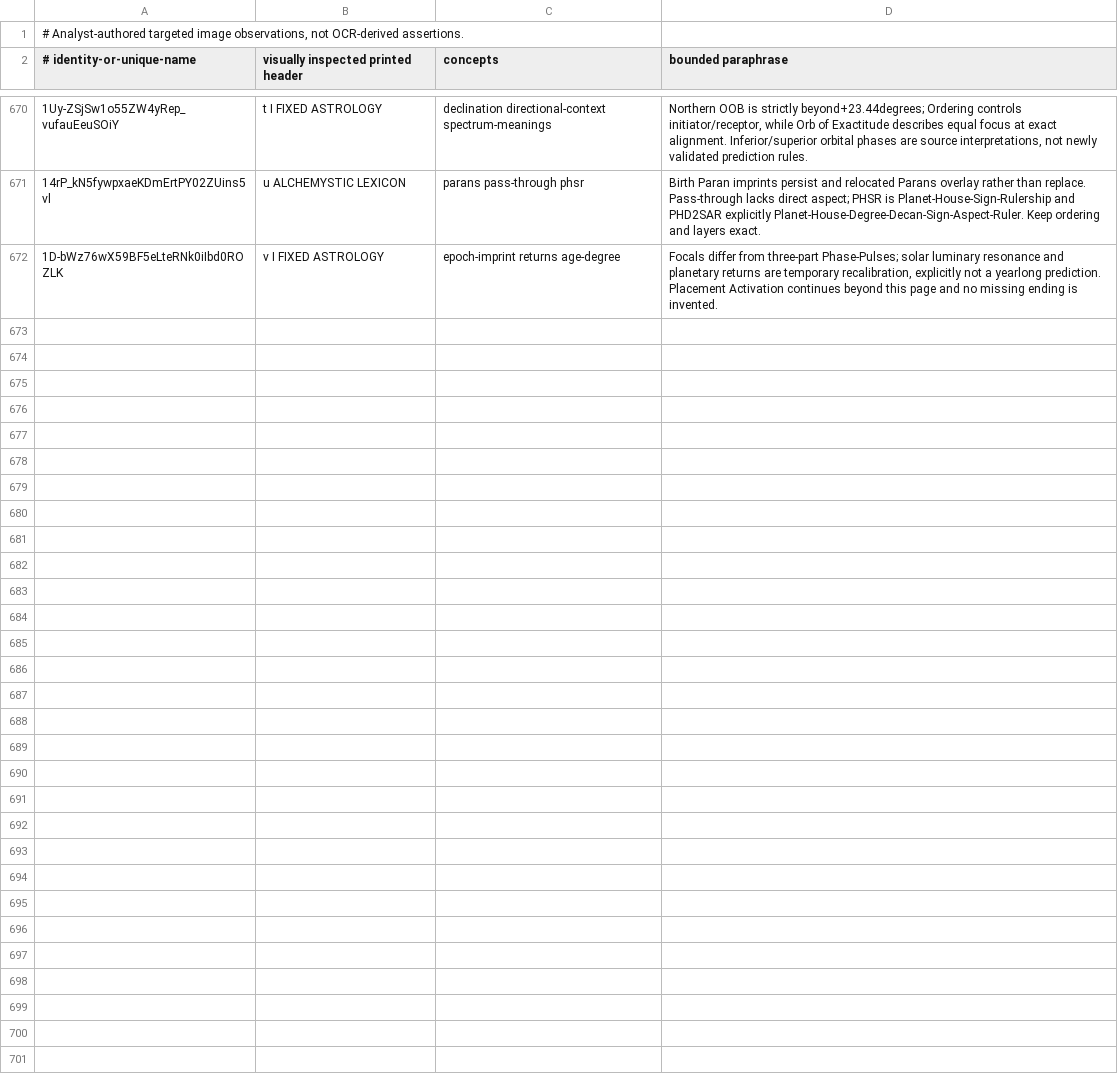
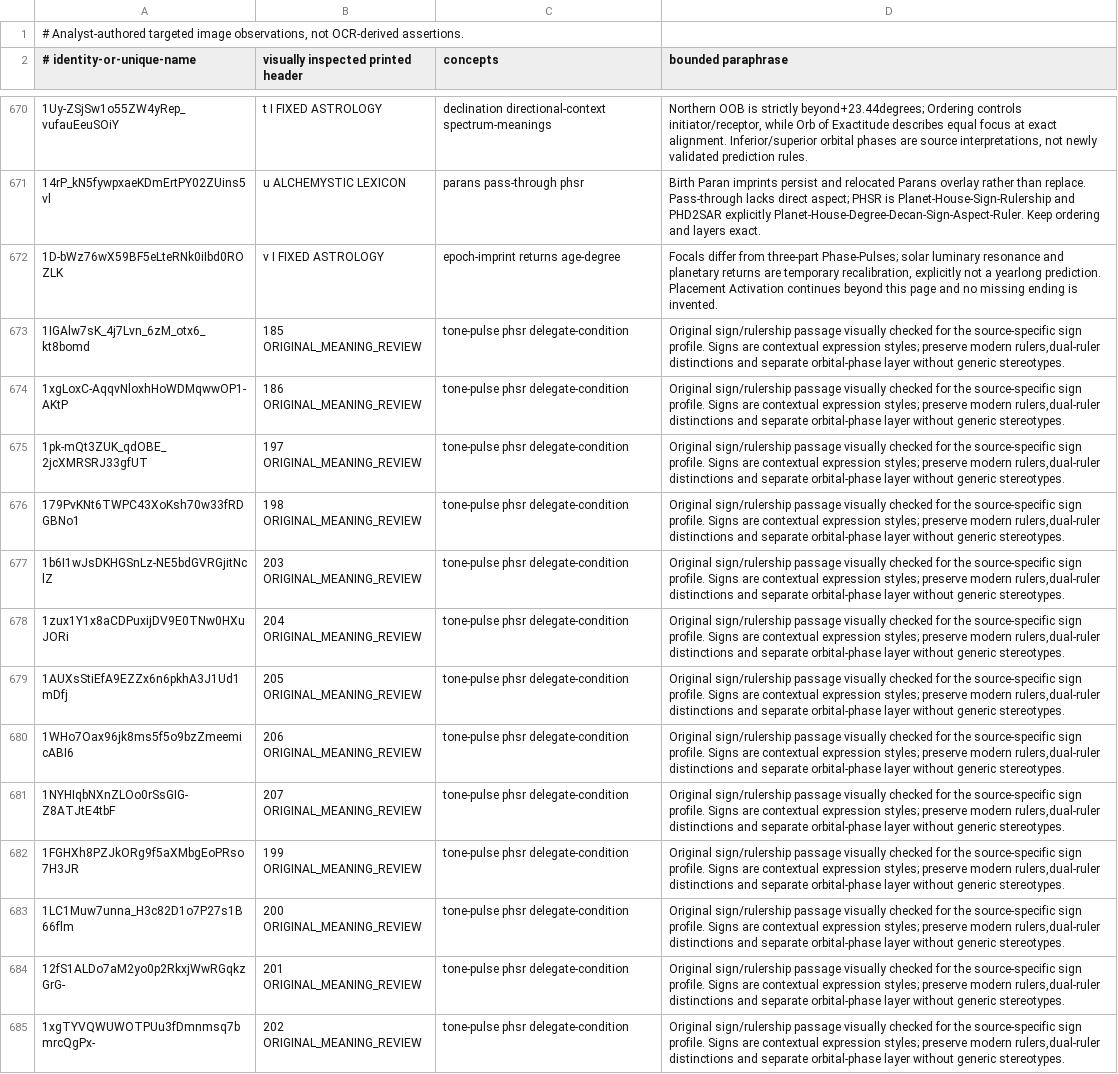
Before and after one commit to olsonan26/mystic-rebels-chart-generator, a TSV file: data/knowledge/source_review_batch_notes.tsv, drawn as a sheet; only a part is shown, gaps mark what is left out; the diff names each change by its address in the sheet, - before the commit and + after, or states it on an @@ line.

```diff
--- a/data/knowledge/source_review_batch_notes.tsv
+++ b/data/knowledge/source_review_batch_notes.tsv
+row 673: 1IGAlw7sK_4j7Lvn_6zM_otx6_kt8bomd | 185 ORIGINAL_MEANING_REVIEW | tone-pulse phsr delegate-condition | Original sign/rulership passage visually checked for the source-specific sign profile. Signs are contextual expression styles; preserve modern rulers,dual-ruler distinctions and separate orbital-phase layer without generic stereotypes.
+row 674: 1xgLoxC-AqqvNloxhHoWDMqwwOP1-AKtP | 186 ORIGINAL_MEANING_REVIEW | tone-pulse phsr delegate-condition | Original sign/rulership passage visually checked for the source-specific sign profile. Signs are contextual expression styles; preserve modern rulers,dual-ruler distinctions and separate orbital-phase layer without generic stereotypes.
+row 675: 1pk-mQt3ZUK_qdOBE_2jcXMRSRJ33gfUT | 197 ORIGINAL_MEANING_REVIEW | tone-pulse phsr delegate-condition | Original sign/rulership passage visually checked for the source-specific sign profile. Signs are contextual expression styles; preserve modern rulers,dual-ruler distinctions and separate orbital-phase layer without generic stereotypes.
+row 676: 179PvKNt6TWPC43XoKsh70w33fRDGBNo1 | 198 ORIGINAL_MEANING_REVIEW | tone-pulse phsr delegate-condition | Original sign/rulership passage visually checked for the source-specific sign profile. Signs are contextual expression styles; preserve modern rulers,dual-ruler distinctions and separate orbital-phase layer without generic stereotypes.
+row 677: 1b6I1wJsDKHGSnLz-NE5bdGVRGjitNclZ | 203 ORIGINAL_MEANING_REVIEW | tone-pulse phsr delegate-condition | Original sign/rulership passage visually checked for the source-specific sign profile. Signs are contextual expression styles; preserve modern rulers,dual-ruler distinctions and separate orbital-phase layer without generic stereotypes.
+row 678: 1zux1Y1x8aCDPuxijDV9E0TNw0HXuJORi | 204 ORIGINAL_MEANING_REVIEW | tone-pulse phsr delegate-condition | Original sign/rulership passage visually checked for the source-specific sign profile. Signs are contextual expression styles; preserve modern rulers,dual-ruler distinctions and separate orbital-phase layer without generic stereotypes.
+row 679: 1AUXsStiEfA9EZZx6n6pkhA3J1Ud1mDfj | 205 ORIGINAL_MEANING_REVIEW | tone-pulse phsr delegate-condition | Original sign/rulership passage visually checked for the source-specific sign profile. Signs are contextual expression styles; preserve modern rulers,dual-ruler distinctions and separate orbital-phase layer without generic stereotypes.
+row 680: 1WHo7Oax96jk8ms5f5o9bzZmeemicABI6 | 206 ORIGINAL_MEANING_REVIEW | tone-pulse phsr delegate-condition | Original sign/rulership passage visually checked for the source-specific sign profile. Signs are contextual expression styles; preserve modern rulers,dual-ruler distinctions and separate orbital-phase layer without generic stereotypes.
+row 681: 1NYHIqbNXnZLOo0rSsGIG-Z8ATJtE4tbF | 207 ORIGINAL_MEANING_REVIEW | tone-pulse phsr delegate-condition | Original sign/rulership passage visually checked for the source-specific sign profile. Signs are contextual expression styles; preserve modern rulers,dual-ruler distinctions and separate orbital-phase layer without generic stereotypes.
+row 682: 1FGHXh8PZJkORg9f5aXMbgEoPRso7H3JR | 199 ORIGINAL_MEANING_REVIEW | tone-pulse phsr delegate-condition | Original sign/rulership passage visually checked for the source-specific sign profile. Signs are contextual expression styles; preserve modern rulers,dual-ruler distinctions and separate orbital-phase layer without generic stereotypes.
+row 683: 1LC1Muw7unna_H3c82D1o7P27s1B66flm | 200 ORIGINAL_MEANING_REVIEW | tone-pulse phsr delegate-condition | Original sign/rulership passage visually checked for the source-specific sign profile. Signs are contextual expression styles; preserve modern rulers,dual-ruler distinctions and separate orbital-phase layer without generic stereotypes.
+row 684: 12fS1ALDo7aM2yo0p2RkxjWwRGqkzGrG- | 201 ORIGINAL_MEANING_REVIEW | tone-pulse phsr delegate-condition | Original sign/rulership passage visually checked for the source-specific sign profile. Signs are contextual expression styles; preserve modern rulers,dual-ruler distinctions and separate orbital-phase layer without generic stereotypes.
+row 685: 1xgTYVQWUWOTPUu3fDmnmsq7bmrcQgPx- | 202 ORIGINAL_MEANING_REVIEW | tone-pulse phsr delegate-condition | Original sign/rulership passage visually checked for the source-specific sign profile. Signs are contextual expression styles; preserve modern rulers,dual-ruler distinctions and separate orbital-phase layer without generic stereotypes.
```
Also changed, not shown: data/knowledge/source_assertion_additions.tsv, 46 other files.
